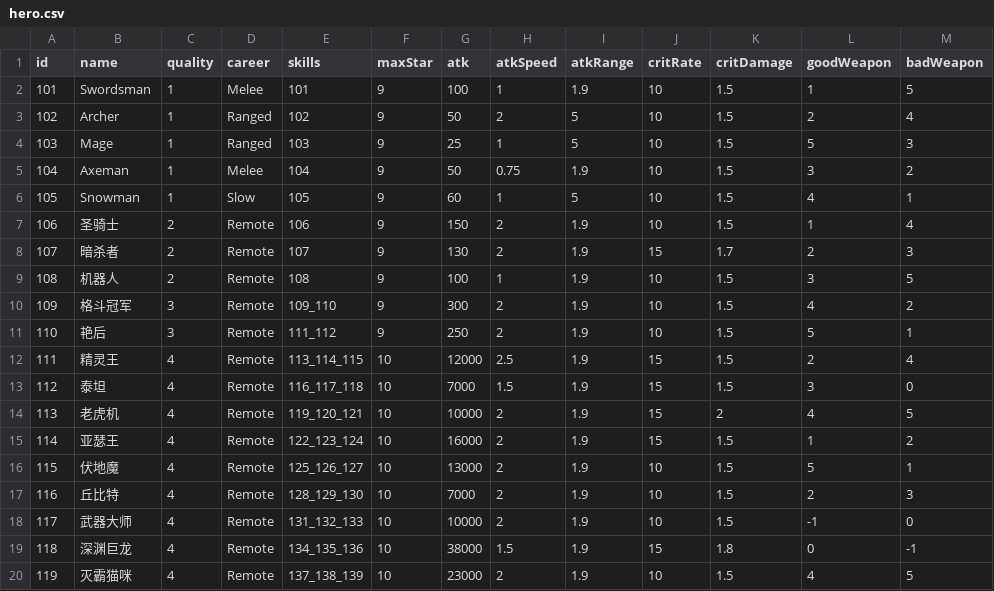
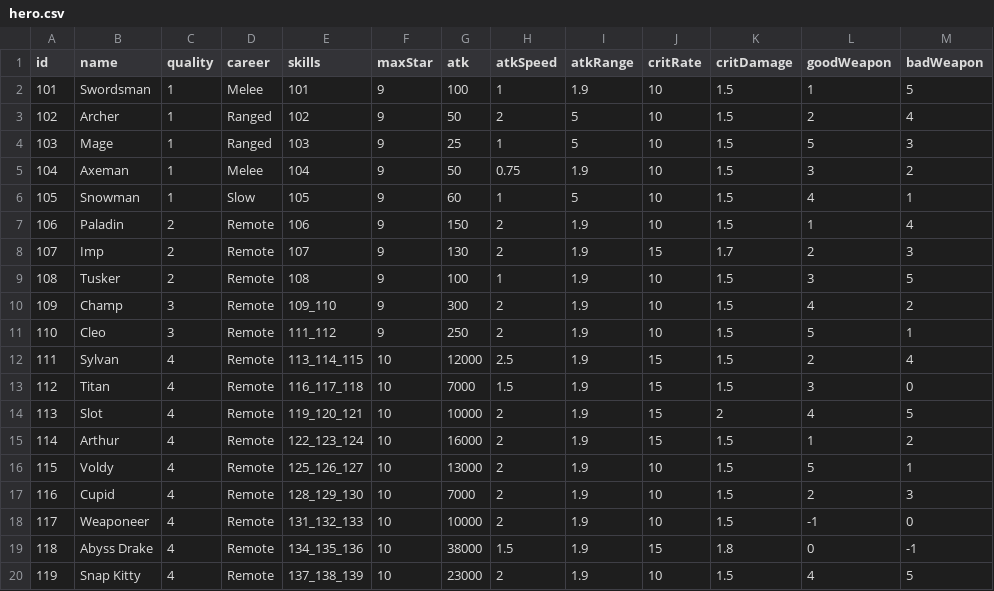
Before and after one commit to coder-hp/MergeDefense, a CSV file: MergeDefense/Assets/Excel/hero.csv, drawn as a sheet.

```diff
--- a/MergeDefense/Assets/Excel/hero.csv
+++ b/MergeDefense/Assets/Excel/hero.csv
@@ -6,15 +6,15 @@
 105,Snowman,1,Slow,105,9,60,1,5,10,1.5,4,1
-106,圣骑士,2,Remote,106,9,150,2,1.9,10,1.5,1,4
-107,暗杀者,2,Remote,107,9,130,2,1.9,15,1.7,2,3
-108,机器人,2,Remote,108,9,100,1,1.9,10,1.5,3,5
-109,格斗冠军,3,Remote,109_110,9,300,2,1.9,10,1.5,4,2
-110,艳后,3,Remote,111_112,9,250,2,1.9,10,1.5,5,1
-111,精灵王,4,Remote,113_114_115,10,12000,2.5,1.9,15,1.5,2,4
-112,泰坦,4,Remote,116_117_118,10,7000,1.5,1.9,15,1.5,3,0
-113,老虎机,4,Remote,119_120_121,10,10000,2,1.9,15,2,4,5
-114,亚瑟王,4,Remote,122_123_124,10,16000,2,1.9,15,1.5,1,2
-115,伏地魔,4,Remote,125_126_127,10,13000,2,1.9,10,1.5,5,1
-116,丘比特,4,Remote,128_129_130,10,7000,2,1.9,10,1.5,2,3
-117,武器大师,4,Remote,131_132_133,10,10000,2,1.9,10,1.5,-1,0
-118,深渊巨龙,4,Remote,134_135_136,10,38000,1.5,1.9,15,1.8,0,-1
-119,灭霸猫咪,4,Remote,137_138_139,10,23000,2,1.9,10,1.5,4,5
+106,Paladin,2,Remote,106,9,150,2,1.9,10,1.5,1,4
+107,Imp,2,Remote,107,9,130,2,1.9,15,1.7,2,3
+108,Tusker,2,Remote,108,9,100,1,1.9,10,1.5,3,5
+109,Champ,3,Remote,109_110,9,300,2,1.9,10,1.5,4,2
+110,Cleo,3,Remote,111_112,9,250,2,1.9,10,1.5,5,1
+111,Sylvan,4,Remote,113_114_115,10,12000,2.5,1.9,15,1.5,2,4
+112,Titan,4,Remote,116_117_118,10,7000,1.5,1.9,15,1.5,3,0
+113,Slot,4,Remote,119_120_121,10,10000,2,1.9,15,2,4,5
+114,Arthur,4,Remote,122_123_124,10,16000,2,1.9,15,1.5,1,2
+115,Voldy,4,Remote,125_126_127,10,13000,2,1.9,10,1.5,5,1
+116,Cupid,4,Remote,128_129_130,10,7000,2,1.9,10,1.5,2,3
+117,Weaponeer,4,Remote,131_132_133,10,10000,2,1.9,10,1.5,-1,0
+118,Abyss Drake,4,Remote,134_135_136,10,38000,1.5,1.9,15,1.8,0,-1
+119,Snap Kitty,4,Remote,137_138_139,10,23000,2,1.9,10,1.5,4,5
```
Also changed, not shown: MergeDefense/Assets/Excel/heroSkill.csv, 2 other files.
